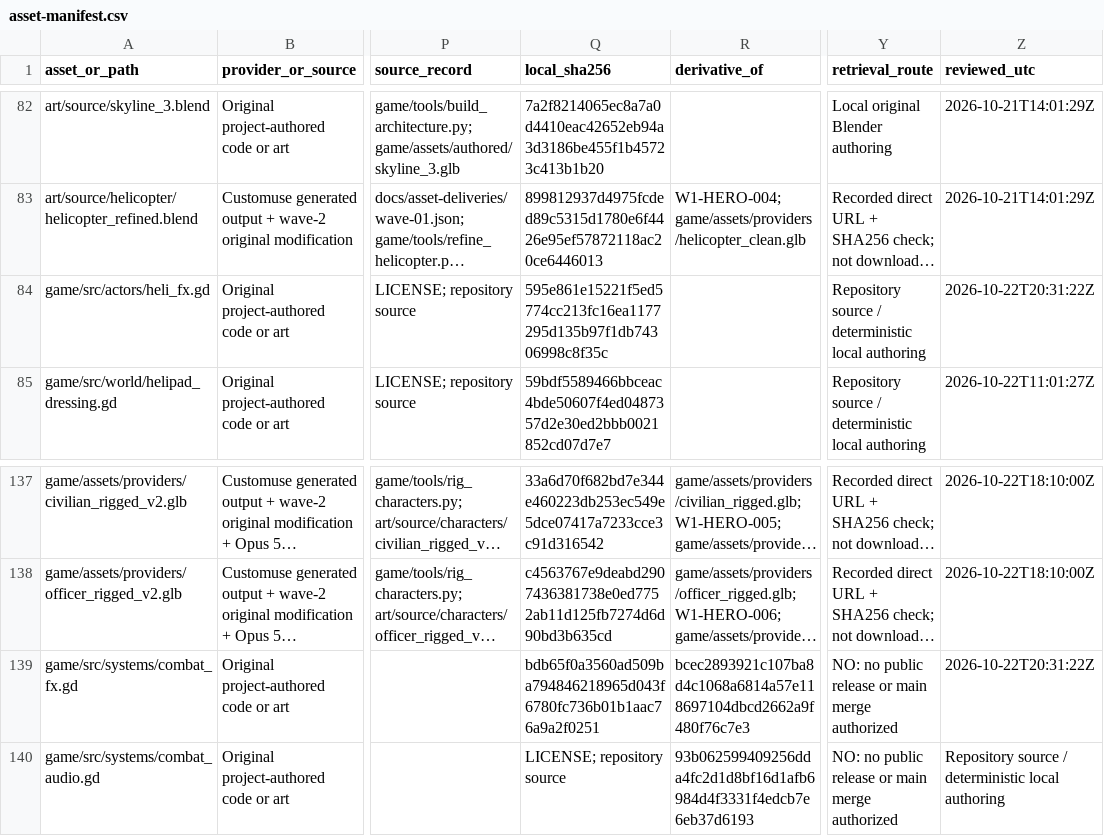
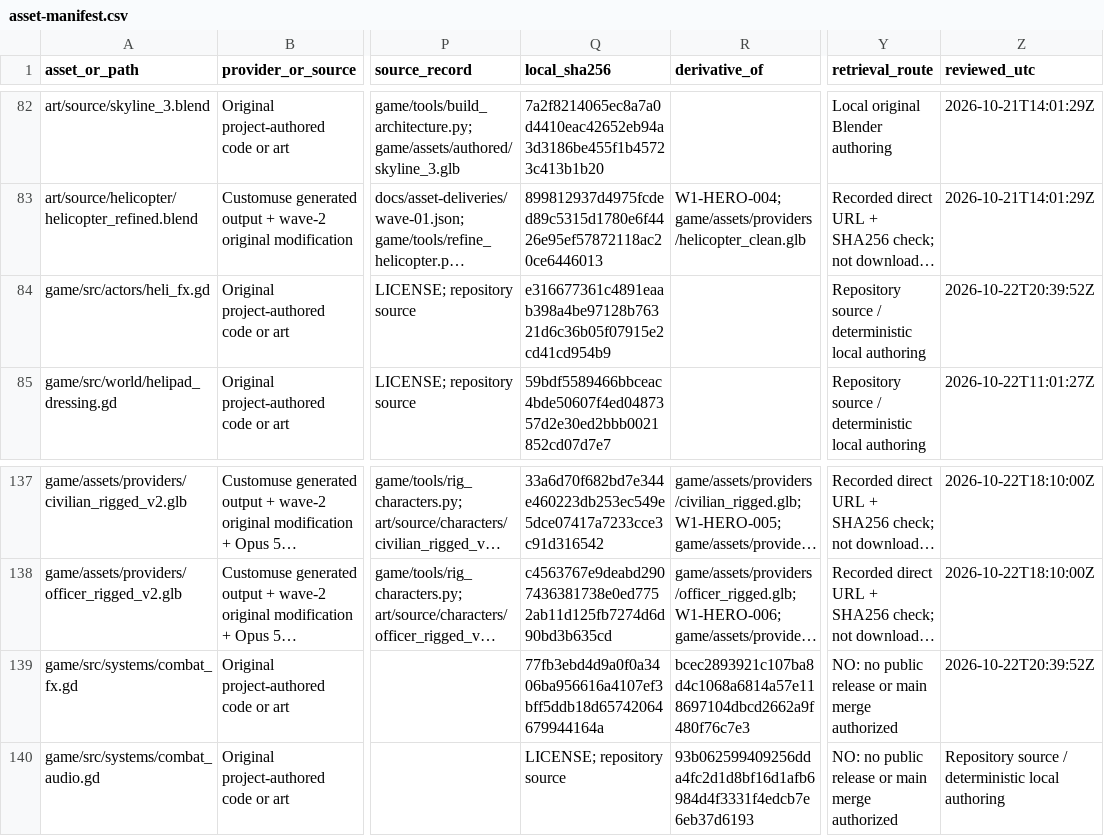
Before and after one commit to oh-ashen-one/gta-v-made-by-5-ai, a CSV file: docs/asset-manifest.csv, drawn as a sheet; only a part is shown, gaps mark what is left out; long unchanged cells end in …; the diff names each change by its address in the sheet, - before the commit and + after, or states it on an @@ line.

```diff
--- a/docs/asset-manifest.csv
+++ b/docs/asset-manifest.csv
-Q84 (local_sha256): 595e861e15221f5ed5774cc213fc16ea1177295d135b97f1db74306998c8f35c
+Q84 (local_sha256): e316677361c4891eaab398a4be97128b76321d6c36b05f07915e2cd41cd954b9
-Z84 (reviewed_utc): 2026-10-22T20:31:22Z
+Z84 (reviewed_utc): 2026-10-22T20:39:52Z
-Q139 (local_sha256): bdb65f0a3560ad509ba794846218965d043f6780fc736b01b1aac76a9a2f0251
+Q139 (local_sha256): 77fb3ebd4d9a0f0a3406ba956616a4107ef3bff5ddb18d65742064679944164a
-Z139 (reviewed_utc): 2026-10-22T20:31:22Z
+Z139 (reviewed_utc): 2026-10-22T20:39:52Z
```
Also changed, not shown: 3 other files.
